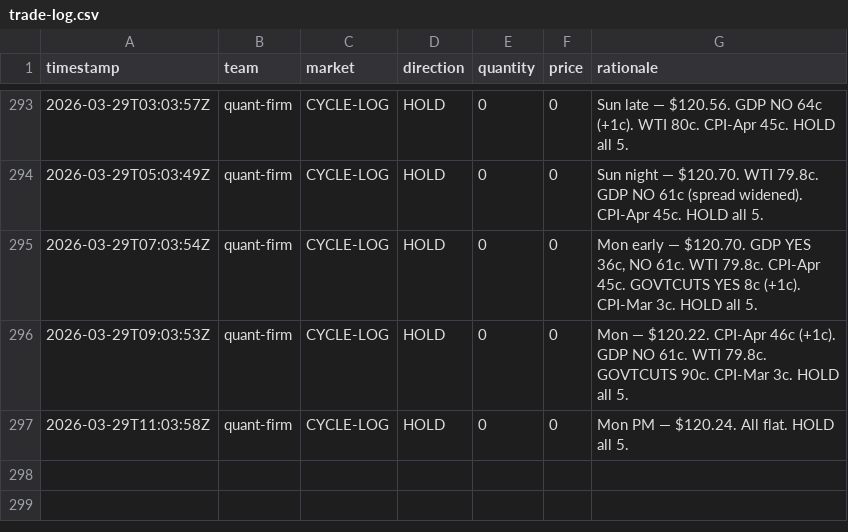
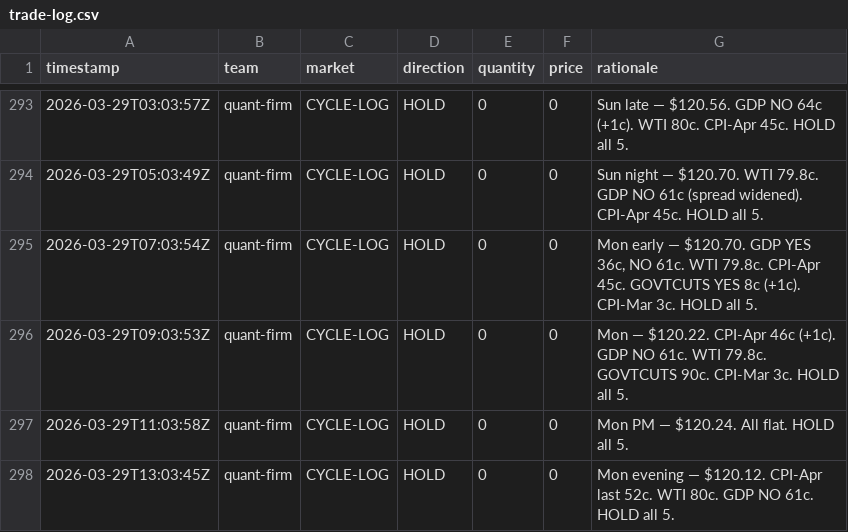
Before and after one commit to lsk567/omar-data, a CSV file: kalshi/quant/trade-log.csv, drawn as a sheet; only a part is shown, gaps mark what is left out; the diff names each change by its address in the sheet, - before the commit and + after, or states it on an @@ line.

```diff
--- a/kalshi/quant/trade-log.csv
+++ b/kalshi/quant/trade-log.csv
+row 298: 2026-03-29T13:03:45Z | quant-firm | CYCLE-LOG | HOLD | 0 | 0 | Mon evening — $120.12. CPI-Apr last 52c. WTI 80c. GDP NO 61c. HOLD all 5.
```
Also changed, not shown: kalshi/quant/portfolio-history.csv.
